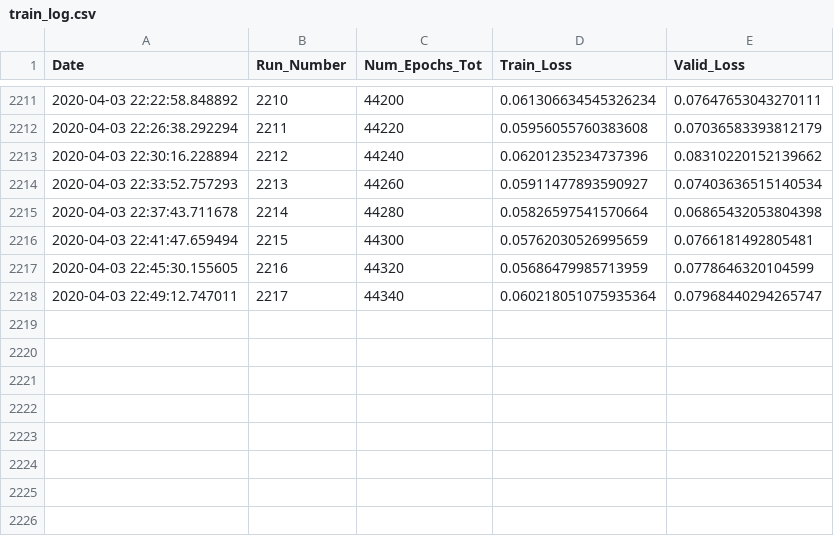
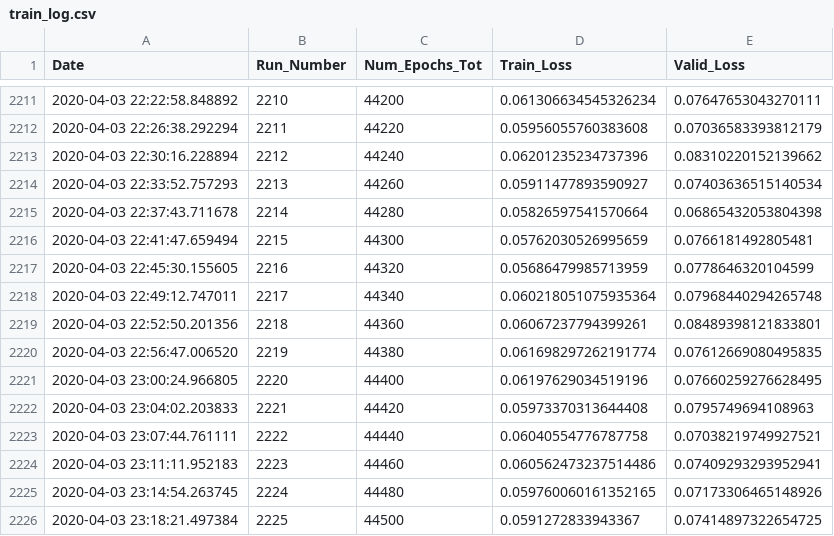
Before and after one commit to rashmi-raviprasad/springboard, a CSV file: faces_capstone2/train_log.csv, drawn as a sheet; only a part is shown, gaps mark what is left out.

Commit message:
trained_44500_of_141520_epochs

```diff
--- a/faces_capstone2/train_log.csv
+++ b/faces_capstone2/train_log.csv
@@ -2217,2 +2217,10 @@ Date,Run_Number,Num_Epochs_Tot,Train_Loss,Valid_Loss
 2020-04-03 22:45:30.155605,2216,44320,0.05686479985713959,0.0778646320104599
-2020-04-03 22:49:12.747011,2217,44340,0.060218051075935364,0.07968440294265747
+2020-04-03 22:49:12.747011,2217,44340,0.060218051075935364,0.07968440294265748
+2020-04-03 22:52:50.201356,2218,44360,0.06067237794399261,0.08489398121833801
+2020-04-03 22:56:47.006520,2219,44380,0.061698297262191774,0.07612669080495835
+2020-04-03 23:00:24.966805,2220,44400,0.06197629034519196,0.07660259276628495
+2020-04-03 23:04:02.203833,2221,44420,0.05973370313644408,0.0795749694108963
+2020-04-03 23:07:44.761111,2222,44440,0.06040554776787758,0.07038219749927521
+2020-04-03 23:11:11.952183,2223,44460,0.060562473237514486,0.07409293293952941
+2020-04-03 23:14:54.263745,2224,44480,0.059760060161352165,0.07173306465148926
+2020-04-03 23:18:21.497384,2225,44500,0.0591272833943367,0.07414897322654725
```
Also changed, not shown: 2 other files.
